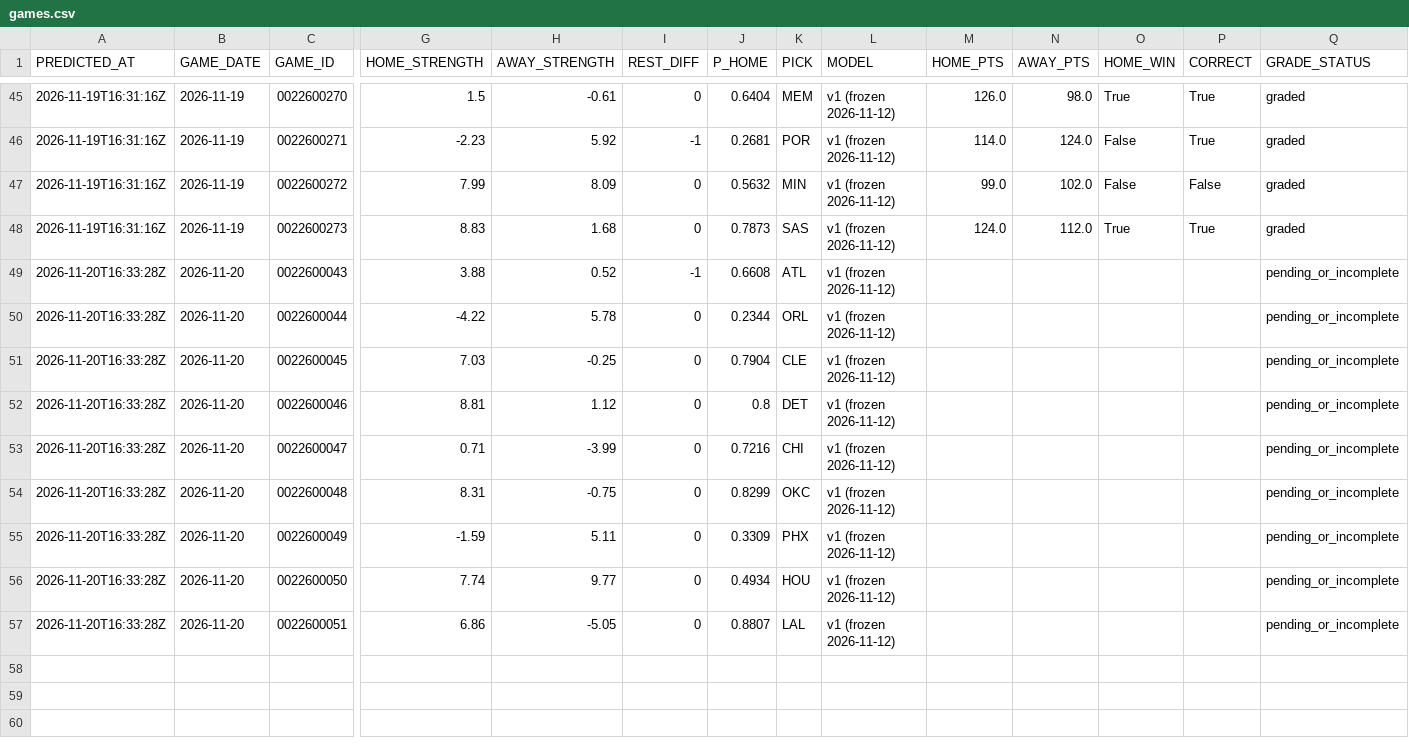
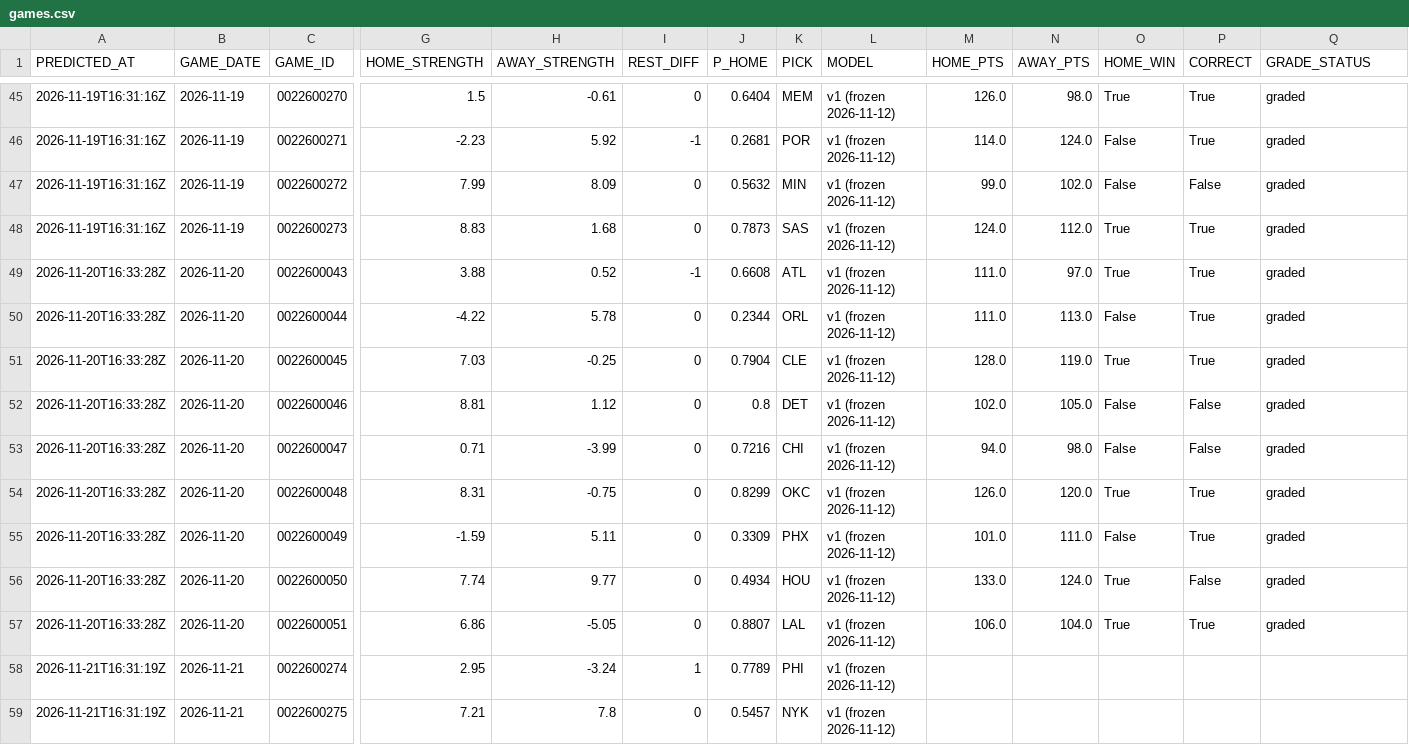
Before and after one commit to QYang5917/nba-win-predictors, a CSV file: predictions/games.csv, drawn as a sheet; only a part is shown, gaps mark what is left out; rows hold the shown columns only; the diff covers the shown part only; the diff names each change by its address in the sheet, - before the commit and + after, or states it on an @@ line.

Commit message:
Live predictions 2026-11-21 08:31

```diff
--- a/predictions/games.csv
+++ b/predictions/games.csv
-M49:M50 (HOME_PTS): (empty)
+M49:M50 (HOME_PTS): 111.0
-N49 (AWAY_PTS): (empty)
+N49 (AWAY_PTS): 97.0
-O49 (HOME_WIN): (empty)
+O49 (HOME_WIN): True
-P49:P51 (CORRECT): (empty)
+P49:P51 (CORRECT): True
-Q49:Q57 (GRADE_STATUS): pending_or_incomplete
+Q49:Q57 (GRADE_STATUS): graded
-N50 (AWAY_PTS): (empty)
+N50 (AWAY_PTS): 113.0
-O50 (HOME_WIN): (empty)
+O50 (HOME_WIN): False
-M51 (HOME_PTS): (empty)
+M51 (HOME_PTS): 128.0
-N51 (AWAY_PTS): (empty)
+N51 (AWAY_PTS): 119.0
-O51 (HOME_WIN): (empty)
+O51 (HOME_WIN): True
-M52 (HOME_PTS): (empty)
+M52 (HOME_PTS): 102.0
-N52 (AWAY_PTS): (empty)
+N52 (AWAY_PTS): 105.0
-O52:O53 (HOME_WIN): (empty)
+O52:O53 (HOME_WIN): False
-P52:P53 (CORRECT): (empty)
+P52:P53 (CORRECT): False
-M53 (HOME_PTS): (empty)
+M53 (HOME_PTS): 94.0
-N53 (AWAY_PTS): (empty)
+N53 (AWAY_PTS): 98.0
-M54 (HOME_PTS): (empty)
+M54 (HOME_PTS): 126.0
-N54 (AWAY_PTS): (empty)
+N54 (AWAY_PTS): 120.0
-O54 (HOME_WIN): (empty)
+O54 (HOME_WIN): True
-P54:P55 (CORRECT): (empty)
+P54:P55 (CORRECT): True
-M55 (HOME_PTS): (empty)
+M55 (HOME_PTS): 101.0
-N55 (AWAY_PTS): (empty)
+N55 (AWAY_PTS): 111.0
-O55 (HOME_WIN): (empty)
+O55 (HOME_WIN): False
-M56 (HOME_PTS): (empty)
+M56 (HOME_PTS): 133.0
-N56 (AWAY_PTS): (empty)
+N56 (AWAY_PTS): 124.0
-O56:O57 (HOME_WIN): (empty)
+O56:O57 (HOME_WIN): True
-P56 (CORRECT): (empty)
+P56 (CORRECT): False
-M57 (HOME_PTS): (empty)
+M57 (HOME_PTS): 106.0
-N57 (AWAY_PTS): (empty)
+N57 (AWAY_PTS): 104.0
-P57 (CORRECT): (empty)
+P57 (CORRECT): True
+row 58: 2026-11-21T16:31:19Z | 2026-11-21 | 0022600274 | 2.95 | -3.24 | 1 | 0.7789 | PHI | v1 (frozen 2026-11-12)
+row 59: 2026-11-21T16:31:19Z | 2026-11-21 | 0022600275 | 7.21 | 7.8 | 0 | 0.5457 | NYK | v1 (frozen 2026-11-12)
```
Also changed, not shown: 4 added rows elsewhere in this file, 5 other files.
